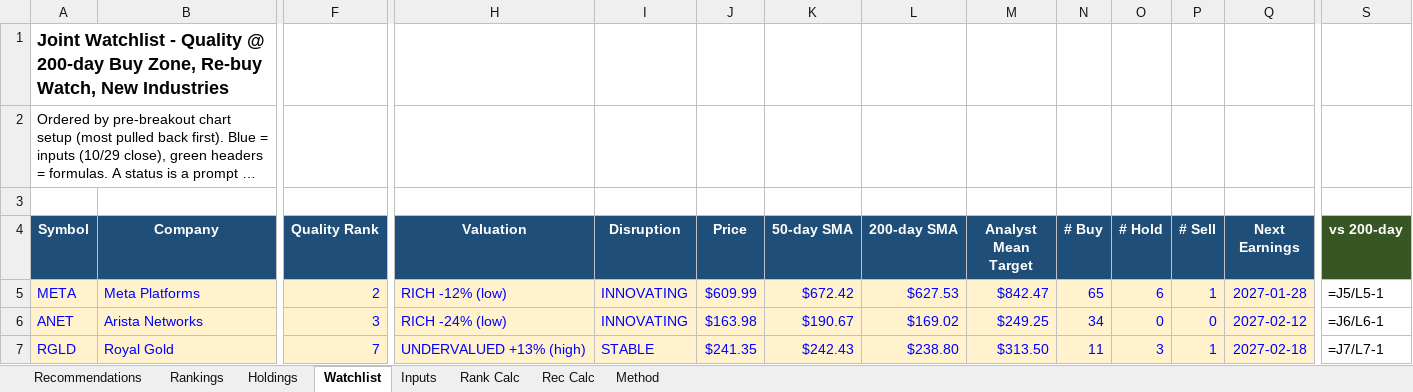
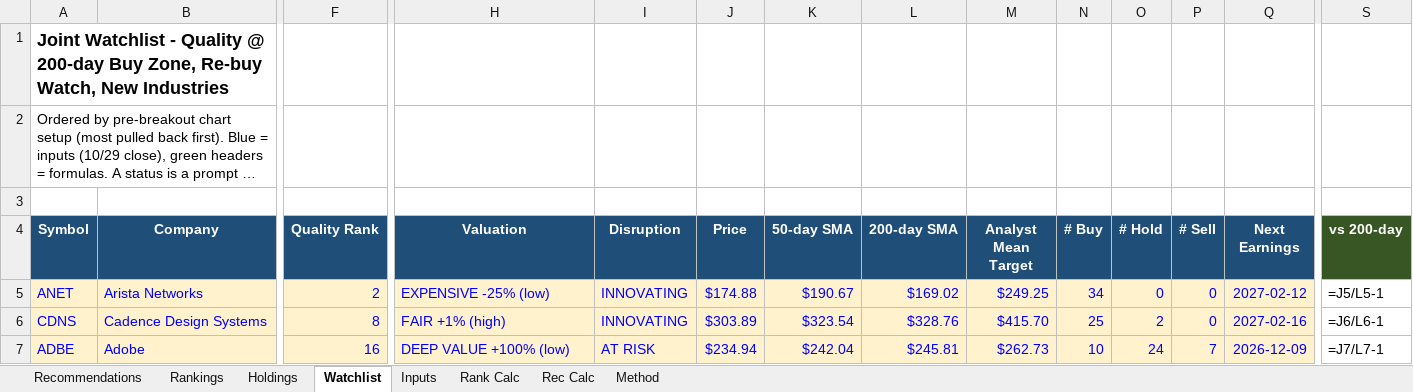
Before and after one commit to Bart-AIG/stock-autopilot, an Excel workbook: joint_portfolio_tracker.xlsx, sheet Watchlist, drawn as a sheet; only a part is shown, gaps mark what is left out; long unchanged cells end in …; values as stored, in another font and other column widths than the file's, no borders; formulas without a stored value are shown as written; conditional formats not drawn; removed rows and columns are numbered as before the commit, all else as after; rows hold the shown columns only; the diff covers the shown part only; the diff names each change by its address in the sheet, - before the commit and + after, or states it on an @@ line.

```diff
--- a/joint_portfolio_tracker.xlsx (sheet Watchlist)
+++ b/joint_portfolio_tracker.xlsx (sheet Watchlist)
-row 5: META | Meta Platforms | 2 | RICH -12% (low) | INNOVATING | $609.99 | $672.42 | $627.53 | $842.47 | 65 | 6 | 1 | 2027-01-28 | =J5/L5-1
-F5 (Quality Rank): 3
+F5 (Quality Rank): 2
-H5 (Valuation): RICH -24% (low)
+H5 (Valuation): EXPENSIVE -25% (low)
-J5 (Price): $163.98
+J5 (Price): $174.88
-S5 (vs 200-day): =J6/L6-1
+S5 (vs 200-day): =J5/L5-1
+row 6: CDNS | Cadence Design Systems | 8 | FAIR +1% (high) | INNOVATING | $303.89 | $323.54 | $328.76 | $415.70 | 25 | 2 | 0 | 2027-02-16 | =J6/L6-1
-A7 (Symbol): RGLD
+A7 (Symbol): ADBE
-B7 (Company): Royal Gold
+B7 (Company): Adobe
-F7 (Quality Rank): 7
+F7 (Quality Rank): 16
-H7 (Valuation): UNDERVALUED +13% (high)
+H7 (Valuation): DEEP VALUE +100% (low)
-I7 (Disruption): STABLE
+I7 (Disruption): AT RISK
-J7 (Price): $241.35
+J7 (Price): $234.94
-K7 (50-day SMA): $242.43
+K7 (50-day SMA): $242.04
-L7 (200-day SMA): $238.80
+L7 (200-day SMA): $245.81
-M7 (Analyst Mean Target): $313.50
+M7 (Analyst Mean Target): $262.73
-N7 (# Buy): 11
+N7 (# Buy): 10
-O7 (# Hold): 3
+O7 (# Hold): 24
-P7 (# Sell): 1
+P7 (# Sell): 7
-Q7 (Next Earnings): 2027-02-18
+Q7 (Next Earnings): 2026-12-09
```
Also changed, not shown: 6 added rows, 2 removed rows and 246 edited cells elsewhere in this sheet, sheet Holdings, sheet Rec Calc, sheet Rank Calc, sheet Inputs, 7 other files.
